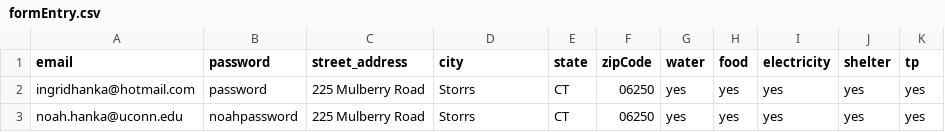
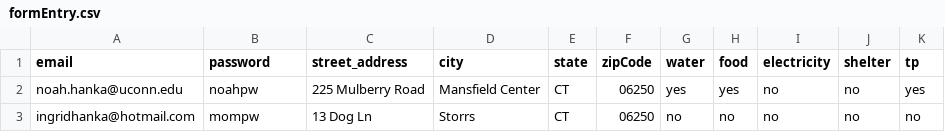
Before and after one commit to noah-hanka/globhack22, a CSV file: db/formEntry.csv, drawn as a sheet.

```diff
--- a/db/formEntry.csv
+++ b/db/formEntry.csv
@@ -1,3 +1,3 @@
 email,password,street_address,city,state,zipCode,water,food,electricity,shelter,tp
-ingridhanka@hotmail.com,password,225 Mulberry Road,Storrs,CT,06250,yes,yes,yes,yes,yes
-noah.hanka@uconn.edu,noahpassword,225 Mulberry Road,Storrs,CT,06250,yes,yes,yes,yes,yes
+noah.hanka@uconn.edu,noahpw,225 Mulberry Road,Mansfield Center,CT,06250,yes,yes,no,no,yes
+ingridhanka@hotmail.com,mompw,13 Dog Ln,Storrs,CT,06250,no,no,no,no,no
```
Also changed, not shown: 1 other file.
